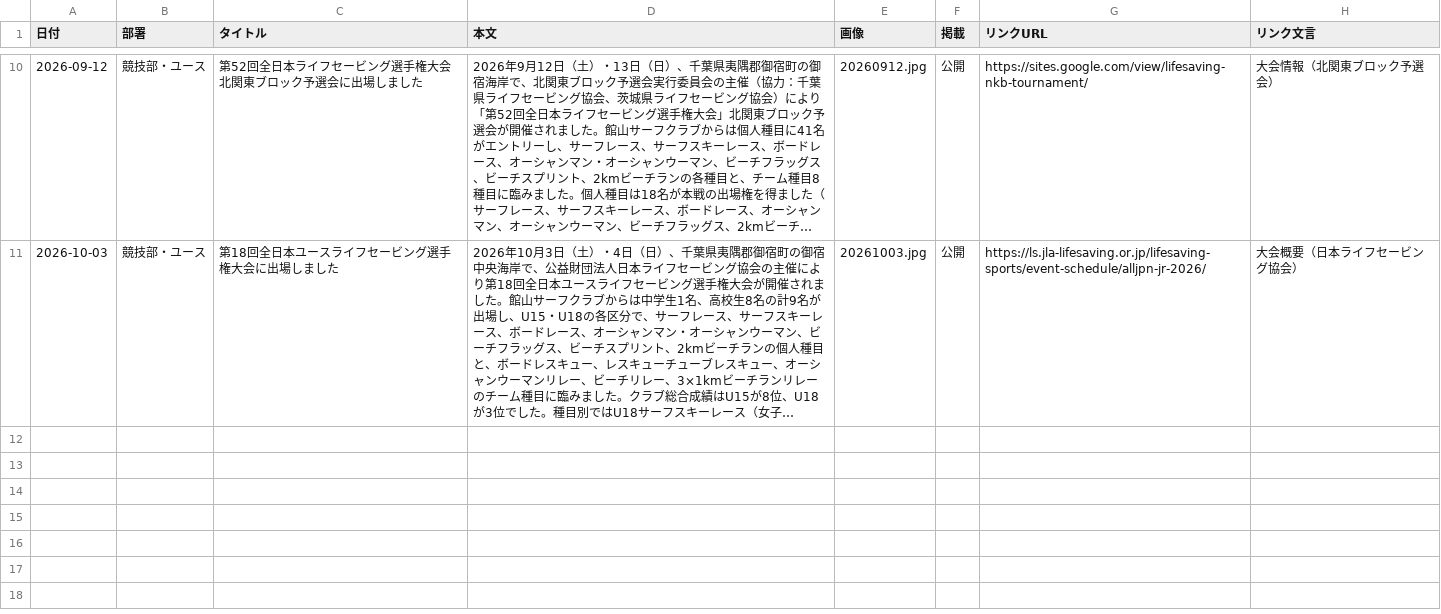
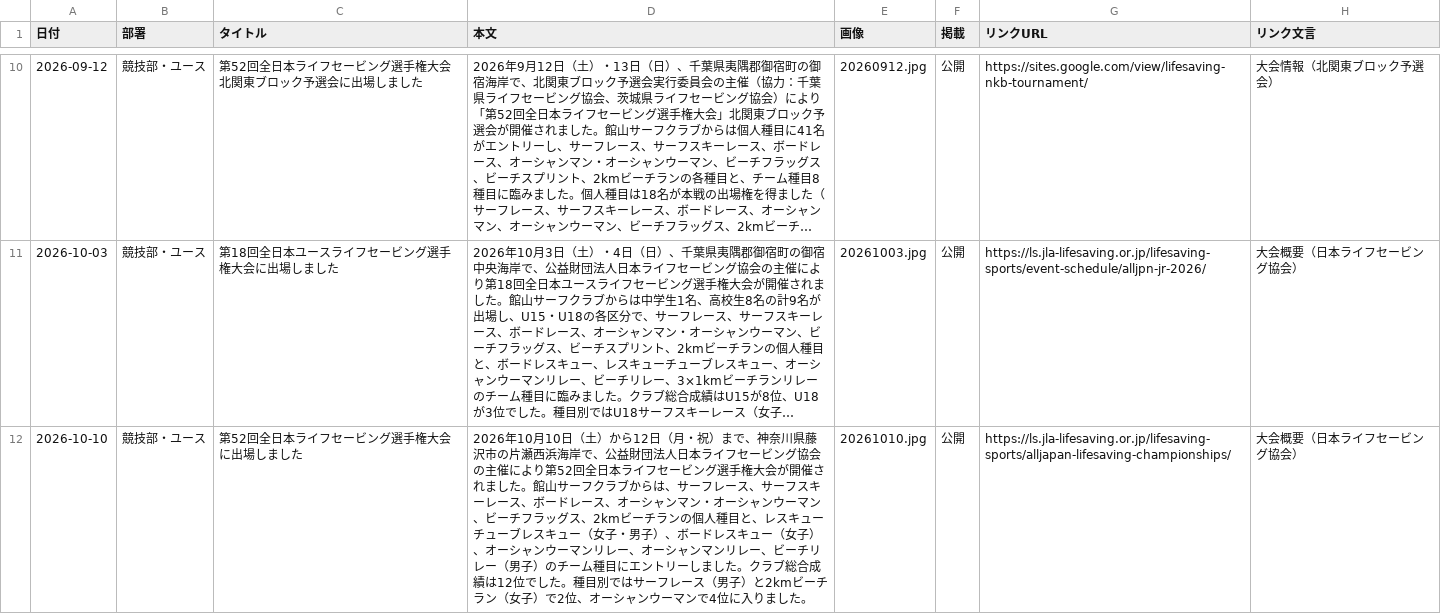
Before and after one commit to tateyamasurfclub/tateyama-surf-club, a CSV file: tools/data/news.csv, drawn as a sheet; only a part is shown, gaps mark what is left out; long unchanged cells end in …; the diff names each change by its address in the sheet, - before the commit and + after, or states it on an @@ line.

```diff
--- a/tools/data/news.csv
+++ b/tools/data/news.csv
+row 12: 2026-10-10 | 競技部・ユース | 第52回全日本ライフセービング選手権大会に出場しました | 2026年10月10日（土）から12日（月・祝）まで、神奈川県藤沢市の片瀬西浜海岸で、公益財団法人日本ライフセービング協会の主催により第52回全日本ライフセービング選手権大会が開催されました。館山サーフクラブからは、サーフレース、サーフスキーレース、ボードレース、オーシャンマン・オーシャンウーマン、ビーチフラッグス、2kmビーチランの個人種目と、レスキューチューブレスキュー（女子・男子）、ボードレスキュー（女子）、オーシャンウーマンリレー、オーシャンマンリレー、ビーチリレー（男子）のチーム種目にエントリーしました。クラブ総合成績は12位でした。種目別ではサーフレース（男子）と2kmビーチラン（女子）で2位、オーシャンウーマンで4位に入りました。 | 20261010.jpg | 公開 | https://ls.jla-lifesaving.or.jp/lifesaving-sports/alljapan-lifesaving-championships/ | 大会概要（日本ライフセービング協会）
```
Also changed, not shown: 13 other files.
